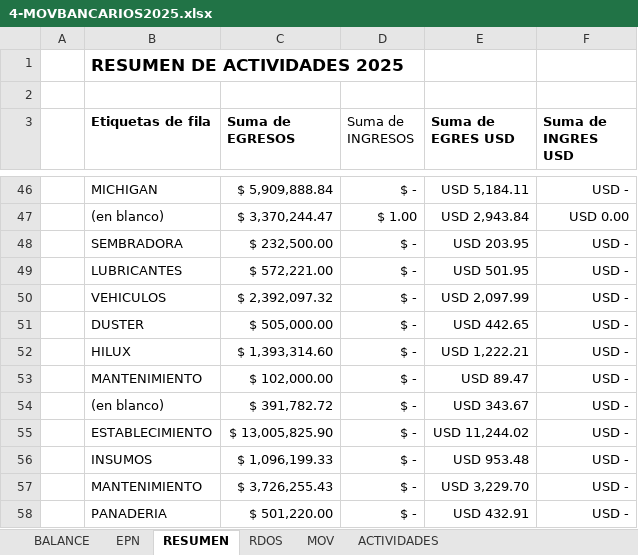
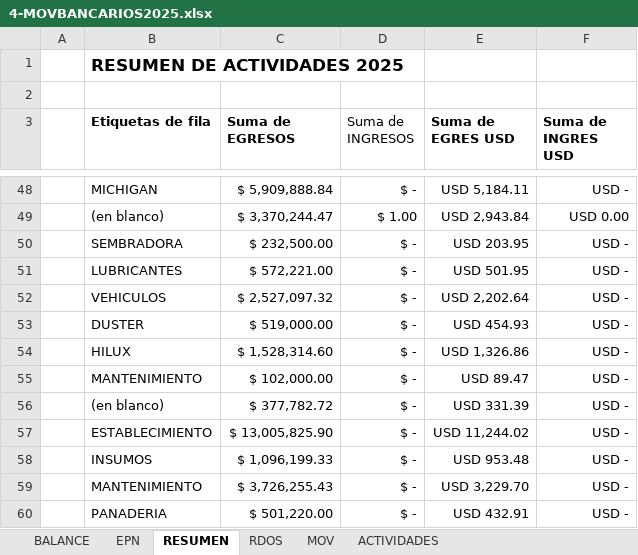
Before and after one commit to kevin92-sys/GyE2025, an Excel workbook: 4-MOVBANCARIOS2025.xlsx, sheet RESUMEN, drawn as a sheet; only a part is shown, gaps mark what is left out; values as stored, in another font and other column widths than the file's, no borders; addresses are those after the commit; the diff covers the shown part only; the diff names each change by its address in the sheet, - before the commit and + after, or states it on an @@ line.

```diff
--- a/4-MOVBANCARIOS2025.xlsx (sheet RESUMEN)
+++ b/4-MOVBANCARIOS2025.xlsx (sheet RESUMEN)
-C52 (Suma de EGRESOS): $ 2,392,097.32
+C52 (Suma de EGRESOS): $ 2,527,097.32
-E52 (Suma de EGRES USD): USD 2,097.99
+E52 (Suma de EGRES USD): USD 2,202.64
-C53 (Suma de EGRESOS): $ 505,000.00
+C53 (Suma de EGRESOS): $ 519,000.00
-E53 (Suma de EGRES USD): USD 442.65
+E53 (Suma de EGRES USD): USD 454.93
-C54 (Suma de EGRESOS): $ 1,393,314.60
+C54 (Suma de EGRESOS): $ 1,528,314.60
-E54 (Suma de EGRES USD): USD 1,222.21
+E54 (Suma de EGRES USD): USD 1,326.86
-C56 (Suma de EGRESOS): $ 391,782.72
+C56 (Suma de EGRESOS): $ 377,782.72
-E56 (Suma de EGRES USD): USD 343.67
+E56 (Suma de EGRES USD): USD 331.39
```
Also changed, not shown: 9 added rows, 6 removed rows, 12 moved rows, 30 edited cells and cell formats elsewhere in this sheet, sheet MOV, sheet ACTIVIDADES, sheet RDOS, sheet EPN, sheet BALANCE, formulas that keep their value, hidden cells, charts or pictures, 5 other files.
